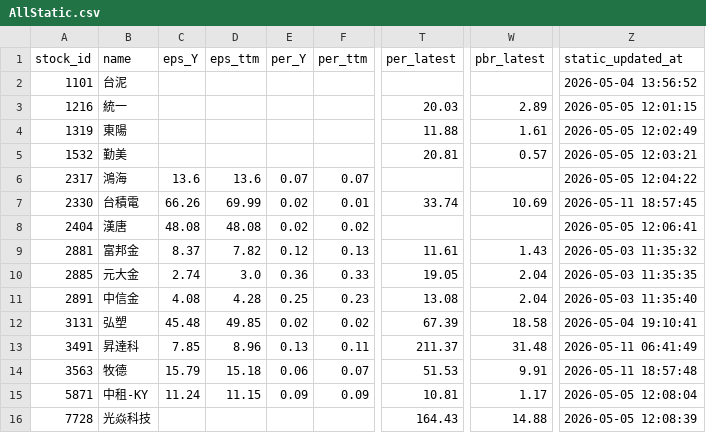
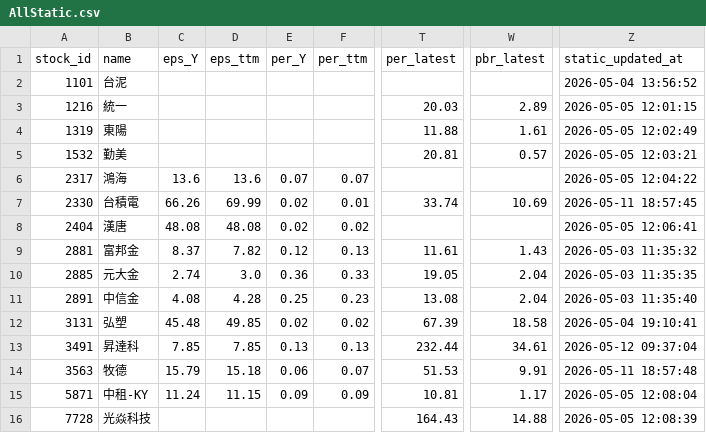
Before and after one commit to ONicole0101/Holding, a CSV file: AllStatic.csv, drawn as a sheet; only a part is shown, gaps mark what is left out; the diff names each change by its address in the sheet, - before the commit and + after, or states it on an @@ line.

```diff
--- a/AllStatic.csv
+++ b/AllStatic.csv
-D13 (eps_ttm): 8.96
+D13 (eps_ttm): 7.85
-F13 (per_ttm): 0.11
+F13 (per_ttm): 0.13
-T13 (per_latest): 211.37
+T13 (per_latest): 232.44
-W13 (pbr_latest): 31.48
+W13 (pbr_latest): 34.61
-Z13 (static_updated_at): 2026-05-11 06:41:49
+Z13 (static_updated_at): 2026-05-12 09:37:04
```
